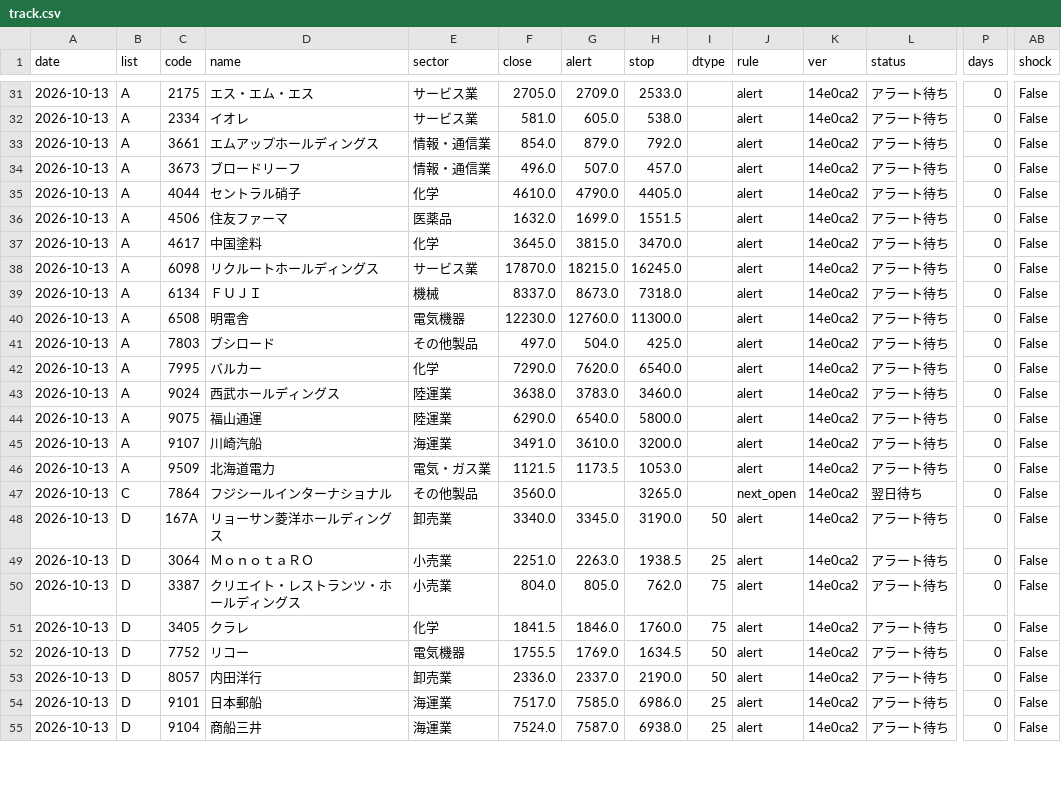
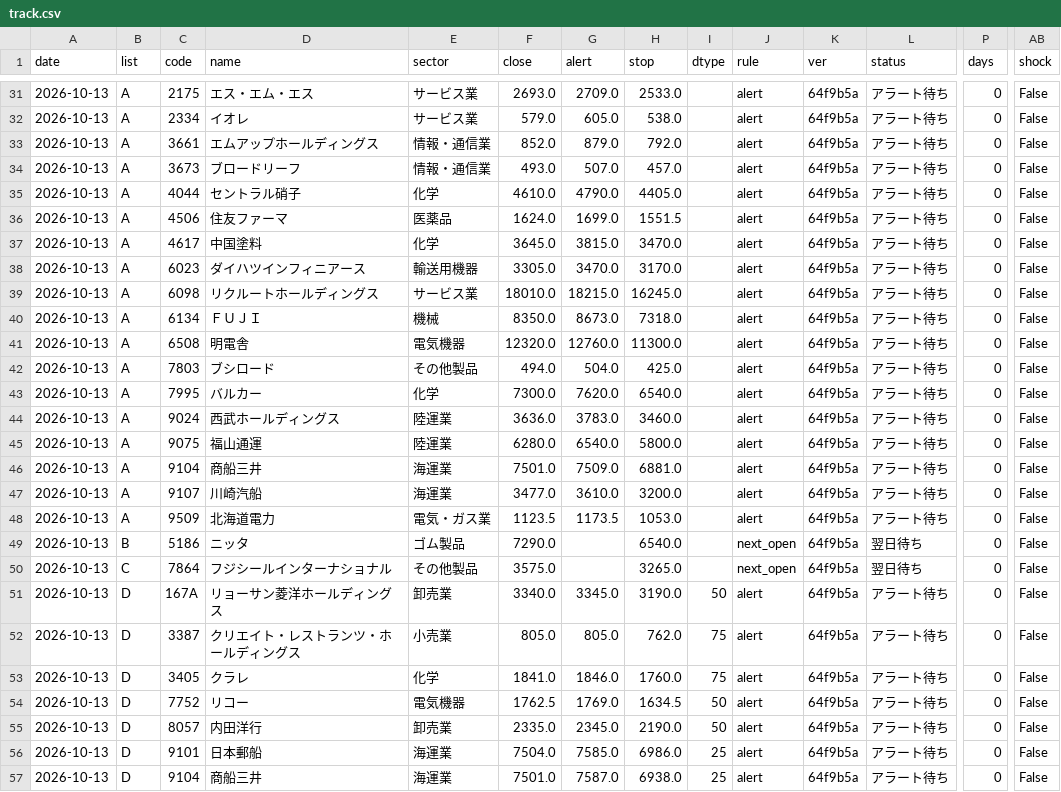
Before and after one commit to eplan4u-dotcom/kabu-screener, a CSV file: docs/track/track.csv, drawn as a sheet; only a part is shown, gaps mark what is left out; removed rows and columns are numbered as before the commit, all else as after; rows hold the shown columns only; the diff covers the shown part only; the diff names each change by its address in the sheet, - before the commit and + after, or states it on an @@ line.

```diff
--- a/docs/track/track.csv
+++ b/docs/track/track.csv
-F31 (close): 2705.0
+F31 (close): 2693.0
-K31:K37 (ver): 14e0ca2
+K31:K37 (ver): 64f9b5a
-F32 (close): 581.0
+F32 (close): 579.0
-F33 (close): 854.0
+F33 (close): 852.0
-F34 (close): 496.0
+F34 (close): 493.0
-F36 (close): 1632.0
+F36 (close): 1624.0
+row 38: 2026-10-13 | A | 6023 | ダイハツインフィニアース | 輸送用機器 | 3305.0 | 3470.0 | 3170.0 |  | alert | 64f9b5a | アラート待ち | 0 | False
-F39 (close): 17870.0
+F39 (close): 18010.0
-K39:K45 (ver): 14e0ca2
+K39:K45 (ver): 64f9b5a
-F40 (close): 8337.0
+F40 (close): 8350.0
-F41 (close): 12230.0
+F41 (close): 12320.0
-F42 (close): 497.0
+F42 (close): 494.0
-F43 (close): 7290.0
+F43 (close): 7300.0
-F44 (close): 3638.0
+F44 (close): 3636.0
-F45 (close): 6290.0
+F45 (close): 6280.0
+row 46: 2026-10-13 | A | 9104 | 商船三井 | 海運業 | 7501.0 | 7509.0 | 6881.0 |  | alert | 64f9b5a | アラート待ち | 0 | False
-F47 (close): 3491.0
+F47 (close): 3477.0
-K47:K48 (ver): 14e0ca2
+K47:K48 (ver): 64f9b5a
-F48 (close): 1121.5
+F48 (close): 1123.5
+row 49: 2026-10-13 | B | 5186 | ニッタ | ゴム製品 | 7290.0 |  | 6540.0 |  | next_open | 64f9b5a | 翌日待ち | 0 | False
-F50 (close): 3560.0
+F50 (close): 3575.0
-K50:K51 (ver): 14e0ca2
+K50:K51 (ver): 64f9b5a
-row 49: 2026-10-13 | D | 3064 | ＭｏｎｏｔａＲＯ | 小売業 | 2251.0 | 2263.0 | 1938.5 | 25 | alert | 14e0ca2 | アラート待ち | 0 | False
-F52 (close): 804.0
+F52 (close): 805.0
-K52:K57 (ver): 14e0ca2
+K52:K57 (ver): 64f9b5a
-F53 (close): 1841.5
+F53 (close): 1841.0
-F54 (close): 1755.5
+F54 (close): 1762.5
-F55 (close): 2336.0
+F55 (close): 2335.0
-G55 (alert): 2337.0
+G55 (alert): 2345.0
-F56 (close): 7517.0
+F56 (close): 7504.0
-F57 (close): 7524.0
+F57 (close): 7501.0
```
Also changed, not shown: 86 edited cells elsewhere in this file, data/signals/log.csv, docs/A_breakout_watch_2026-10-13.csv, 15 other files.
